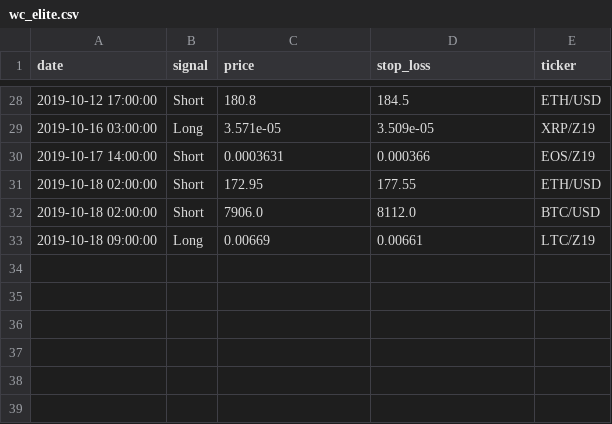
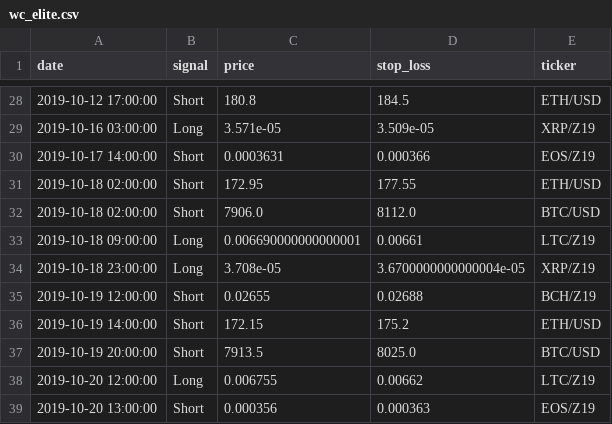
Before and after one commit to pegahcarter/All-Things-TA, a CSV file: data/signals/wc_elite.csv, drawn as a sheet; only a part is shown, gaps mark what is left out.

```diff
--- a/data/signals/wc_elite.csv
+++ b/data/signals/wc_elite.csv
@@ -32,2 +32,8 @@ date,signal,price,stop_loss,ticker
 2019-10-18 02:00:00,Short,7906.0,8112.0,BTC/USD
-2019-10-18 09:00:00,Long,0.00669,0.00661,LTC/Z19
+2019-10-18 09:00:00,Long,0.006690000000000001,0.00661,LTC/Z19
+2019-10-18 23:00:00,Long,3.708e-05,3.6700000000000004e-05,XRP/Z19
+2019-10-19 12:00:00,Short,0.02655,0.02688,BCH/Z19
+2019-10-19 14:00:00,Short,172.15,175.2,ETH/USD
+2019-10-19 20:00:00,Short,7913.5,8025.0,BTC/USD
+2019-10-20 12:00:00,Long,0.006755,0.00662,LTC/Z19
+2019-10-20 13:00:00,Short,0.000356,0.000363,EOS/Z19
```
Also changed, not shown: data/signals/atta_insiders.csv, 3 other files.
